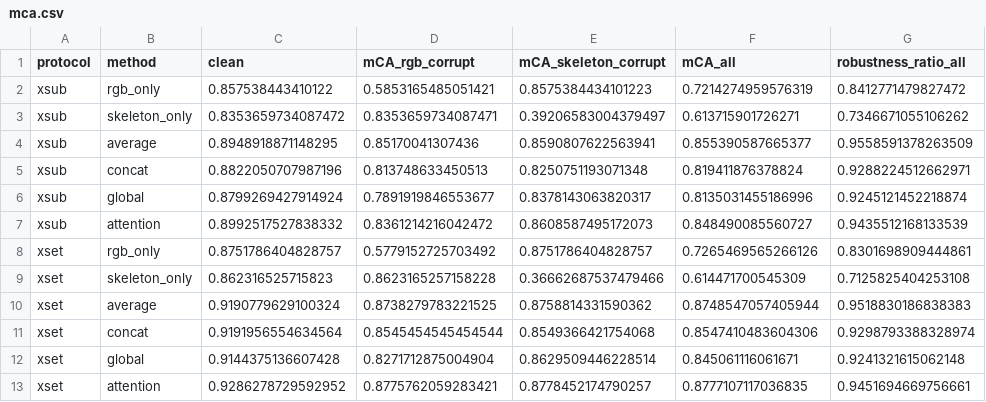
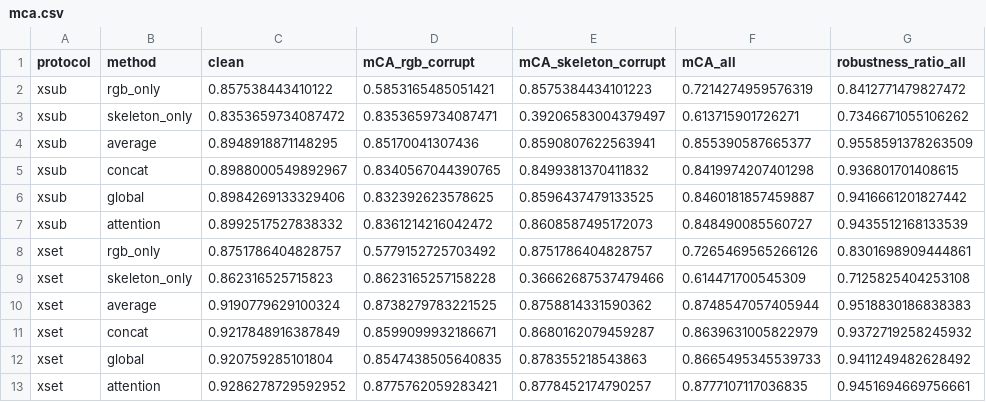
Before and after one commit to Perlious-Savage/ntu120-occlusion-har, a CSV file: results/milestone3/mca.csv, drawn as a sheet; removed rows and columns are numbered as before the commit, all else as after; the diff names each change by its address in the sheet, - before the commit and + after, or states it on an @@ line.

```diff
--- a/results/milestone3/mca.csv
+++ b/results/milestone3/mca.csv
-row 5: xsub | concat | 0.8822050707987196 | 0.813748633450513 | 0.8250751193071348 | 0.819411876378824 | 0.9288224512662971
-row 6: xsub | global | 0.8799269427914924 | 0.7891919846553677 | 0.8378143063820317 | 0.8135031455186996 | 0.9245121452218874
+row 5: xsub | concat | 0.8988000549892967 | 0.8340567044390765 | 0.8499381370411832 | 0.8419974207401298 | 0.936801701408615
+row 6: xsub | global | 0.8984269133329406 | 0.832392623578625 | 0.8596437479133525 | 0.8460181857459887 | 0.9416661201827442
-row 11: xset | concat | 0.9191956554634564 | 0.8545454545454544 | 0.8549366421754068 | 0.8547410483604306 | 0.9298793388328974
-row 12: xset | global | 0.9144375136607428 | 0.8271712875004904 | 0.8629509446228514 | 0.845061116061671 | 0.9241321615062148
+row 11: xset | concat | 0.9217848916387849 | 0.8599099932186671 | 0.8680162079459287 | 0.8639631005822979 | 0.9372719258245932
+row 12: xset | global | 0.920759285101804 | 0.8547438505640835 | 0.878355218543863 | 0.8665495345539733 | 0.9411249482628492
```
Also changed, not shown: results/milestone3/Milestone3_results.csv, results/milestone3/diagnostic.csv, 9 other files.
